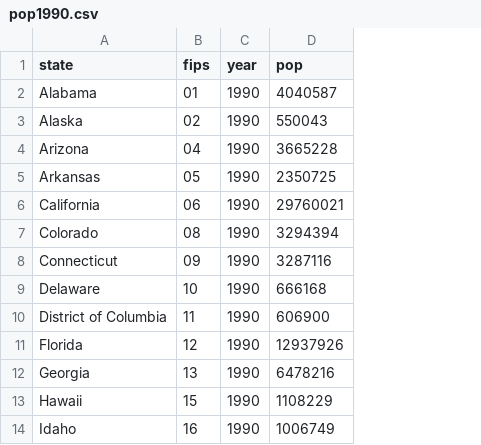
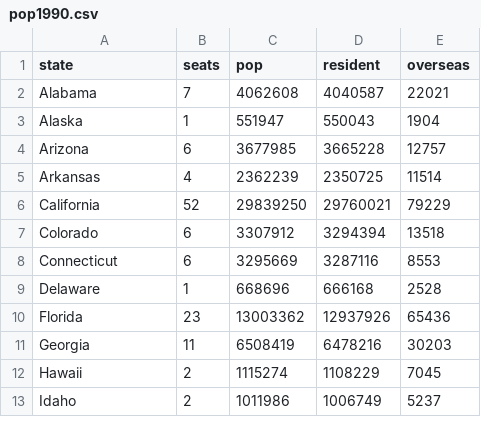
Before and after one commit to coletl/congappor, a CSV file: data/pop/pop1990.csv, drawn as a sheet; only a part is shown; removed rows and columns are numbered as before the commit, all else as after; the diff names each change by its address in the sheet, - before the commit and + after, or states it on an @@ line.

```diff
--- a/data/pop/pop1990.csv
+++ b/data/pop/pop1990.csv
-column B (fips), rows 2-9: 01 | 02 | 04 | 05 | 06 | 08 | 09 | 10; rows 11-14: 12 | 13 | 15 | 16
-column C (year), rows 2-9: all 1990; rows 11-14: all 1990
+column B (seats), rows 2-13: 7 | 1 | 6 | 4 | 52 | 6 | 6 | 1 | 23 | 11 | 2 | 2
+column C (pop), rows 2-13: 4062608 | 551947 | 3677985 | 2362239 | 29839250 | 3307912 | 3295669 | 668696 | 13003362 | 6508419 | 1115274 | 1011986
+column E (overseas), rows 2-13: 22021 | 1904 | 12757 | 11514 | 79229 | 13518 | 8553 | 2528 | 65436 | 30203 | 7045 | 5237
-D1: pop
+D1: resident
-row 10: District of Columbia | 11 | 1990 | 606900
```
Also changed, not shown: data/pop/pop2000.csv, data/pop/pop2010.csv, 1 other file.
